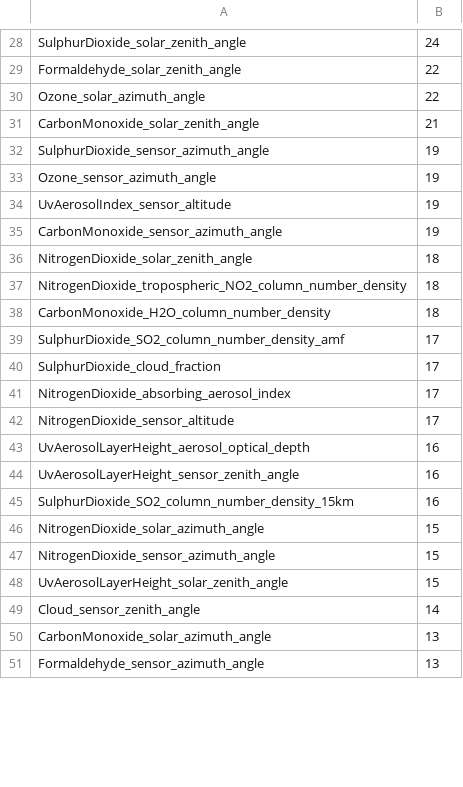
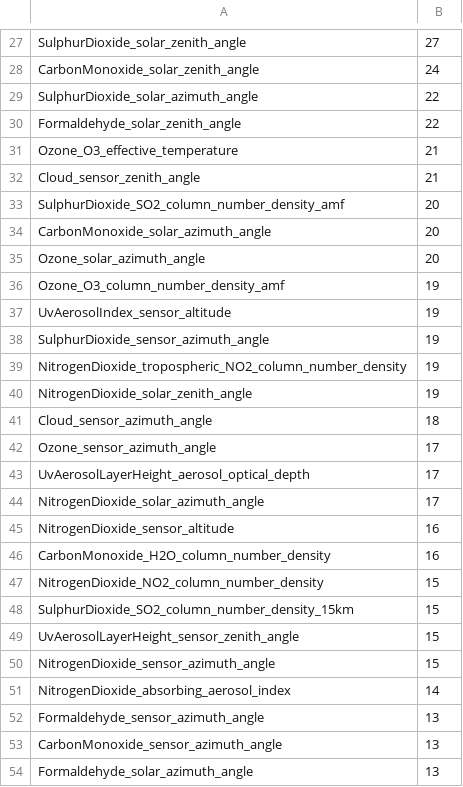
Before and after one commit to NickVasenkov/CO2-Emissions, a CSV file: new_datasets/feature_importances_sorted_1_final.csv, drawn as a sheet; only a part is shown, gaps mark what is left out; removed rows and columns are numbered as before the commit, all else as after; the diff covers the shown part only; the diff names each change by its address in the sheet, - before the commit and + after, or states it on an @@ line.

```diff
--- a/new_datasets/feature_importances_sorted_1_final.csv
+++ b/new_datasets/feature_importances_sorted_1_final.csv
-B27: 24
+B27: 27
+row 28: CarbonMonoxide_solar_zenith_angle | 24
+row 29: SulphurDioxide_solar_azimuth_angle | 22
+row 31: Ozone_O3_effective_temperature | 21
+row 32: Cloud_sensor_zenith_angle | 21
+row 33: SulphurDioxide_SO2_column_number_density_amf | 20
+row 34: CarbonMonoxide_solar_azimuth_angle | 20
-B35: 22
+B35: 20
-row 31: CarbonMonoxide_solar_zenith_angle | 21
+row 36: Ozone_O3_column_number_density_amf | 19
@@ row 34 moved to row 37: UvAerosolIndex_sensor_altitude @@
-row 33: Ozone_sensor_azimuth_angle | 19
-A39: CarbonMonoxide_sensor_azimuth_angle
+A39: NitrogenDioxide_tropospheric_NO2_column_number_density
-B40: 18
+B40: 19
-row 37: NitrogenDioxide_tropospheric_NO2_column_number_density | 18
-A41: CarbonMonoxide_H2O_column_number_density
+A41: Cloud_sensor_azimuth_angle
-A42: SulphurDioxide_SO2_column_number_density_amf
+A42: Ozone_sensor_azimuth_angle
-A43: SulphurDioxide_cloud_fraction
+A43: UvAerosolLayerHeight_aerosol_optical_depth
-A44: NitrogenDioxide_absorbing_aerosol_index
+A44: NitrogenDioxide_solar_azimuth_angle
-B45: 17
+B45: 16
-row 43: UvAerosolLayerHeight_aerosol_optical_depth | 16
-A46: UvAerosolLayerHeight_sensor_zenith_angle
+A46: CarbonMonoxide_H2O_column_number_density
+row 47: NitrogenDioxide_NO2_column_number_density | 15
-B48: 16
+B48: 15
-A49: NitrogenDioxide_solar_azimuth_angle
+A49: UvAerosolLayerHeight_sensor_zenith_angle
-row 48: UvAerosolLayerHeight_solar_zenith_angle | 15
-A51: Cloud_sensor_zenith_angle
+A51: NitrogenDioxide_absorbing_aerosol_index
-row 50: CarbonMonoxide_solar_azimuth_angle | 13
+row 53: CarbonMonoxide_sensor_azimuth_angle | 13
+row 54: Formaldehyde_solar_azimuth_angle | 13
```
Also changed, not shown: 20 added rows, 24 removed rows and 29 edited cells elsewhere in this file, 25 other files.
